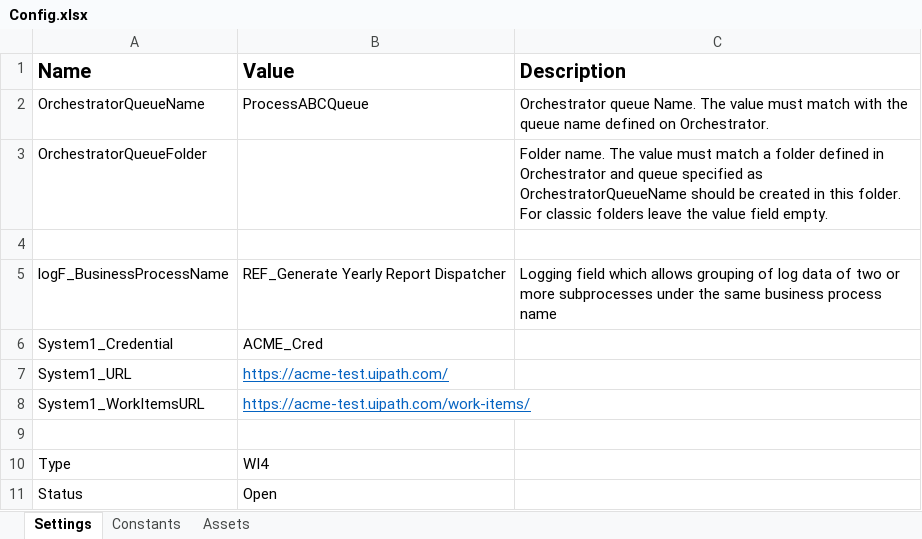
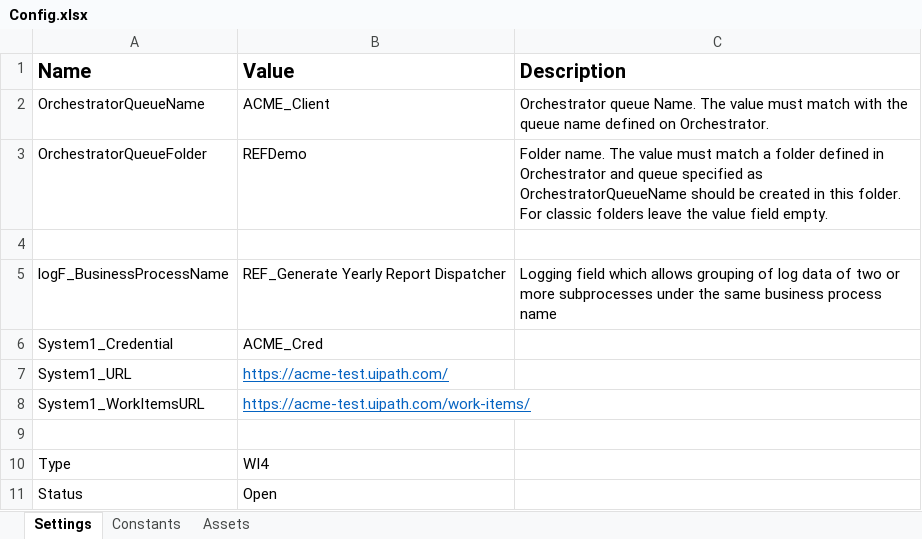
Before and after one commit to MuhannadAjm/REF_Generate-Yearly-Report-Dispatcher, an Excel workbook: Data/Config.xlsx, sheet Settings, drawn as a sheet; values as stored, in another font and other column widths than the file's, no borders; the diff names each change by its address in the sheet, - before the commit and + after, or states it on an @@ line.

```diff
--- a/Data/Config.xlsx (sheet Settings)
+++ b/Data/Config.xlsx (sheet Settings)
-B2 (Value): ProcessABCQueue
+B2 (Value): ACME_Client
-B3 (Value): (empty)
+B3 (Value): REFDemo
```
Also changed, not shown: 3 other files.
